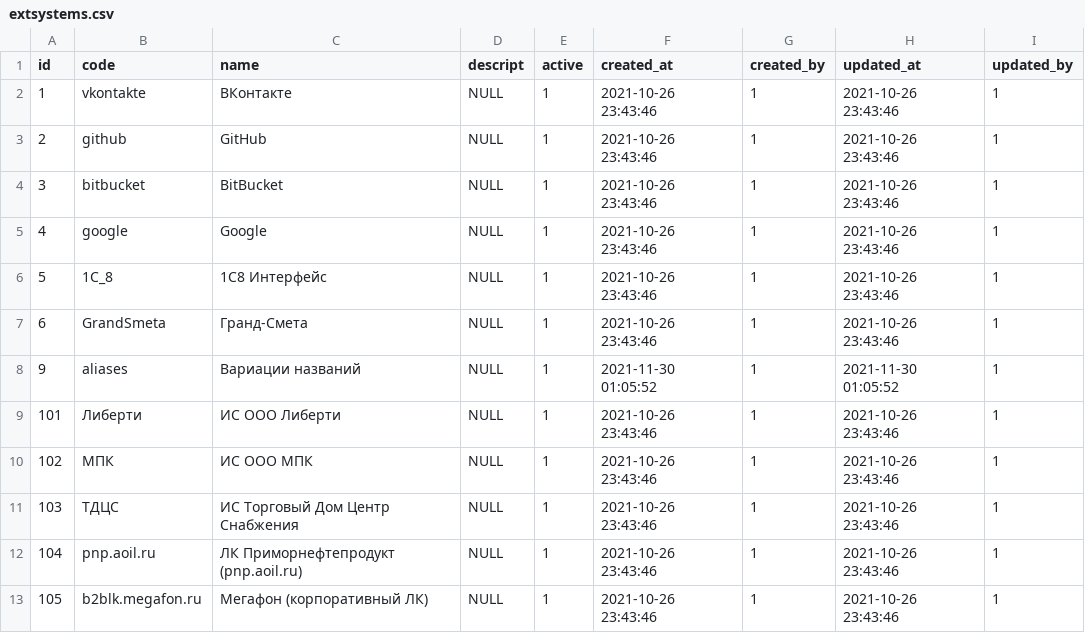
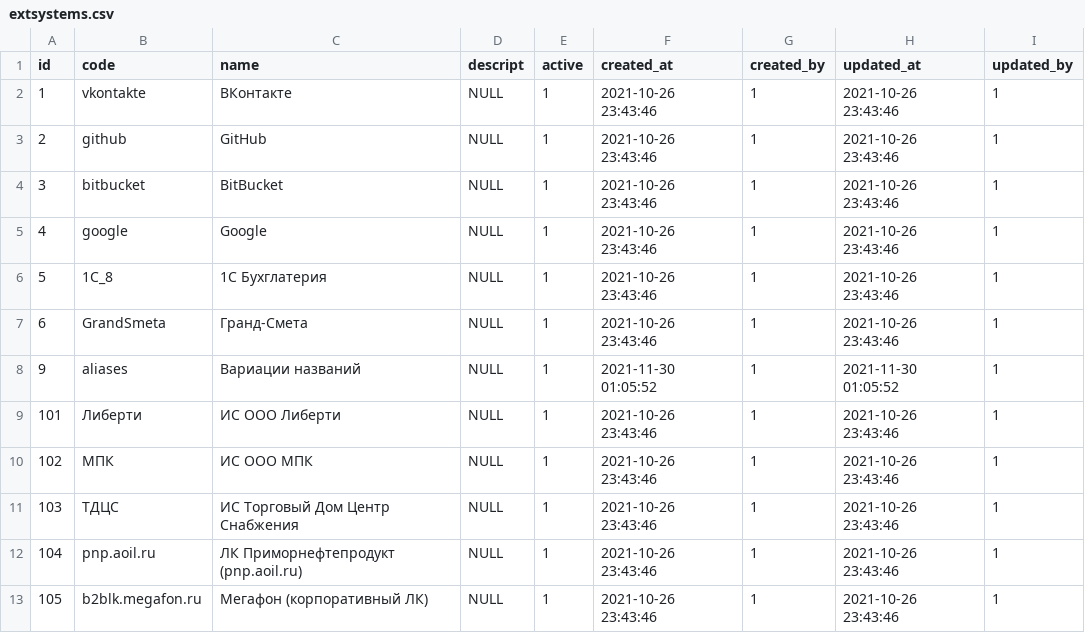
Before and after one commit to snsusa02-png/sas3, a CSV file: database/seeds/src/sys/extsystems.csv, drawn as a sheet.

```diff
--- a/database/seeds/src/sys/extsystems.csv
+++ b/database/seeds/src/sys/extsystems.csv
@@ -5,3 +5,3 @@ id,code,name,descript,active,created_at,created_by,updated_at,updated_by
 4,google,Google,NULL,1,"2021-10-26 23:43:46",1,"2021-10-26 23:43:46",1
-5,1С_8,"1С8 Интерфейс",NULL,1,"2021-10-26 23:43:46",1,"2021-10-26 23:43:46",1
+5,1С_8,"1С Бухглатерия",NULL,1,"2021-10-26 23:43:46",1,"2021-10-26 23:43:46",1
 6,GrandSmeta,Гранд-Смета,NULL,1,"2021-10-26 23:43:46",1,"2021-10-26 23:43:46",1
```
Also changed, not shown: database/seeds/src/test1/extsystems.csv, 14 other files.
